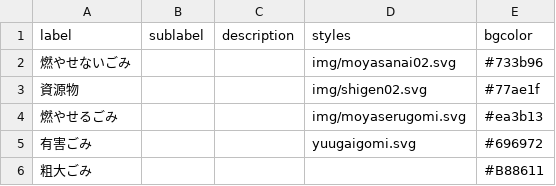
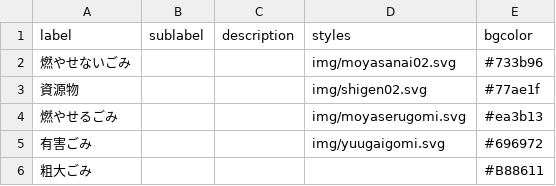
Before and after one commit to jun3674/5374, a CSV file: data/description.csv, drawn as a sheet.

Commit message:
Update description.csv

```diff
--- a/data/description.csv
+++ b/data/description.csv
@@ -4,3 +4,3 @@ label,sublabel,description,styles,bgcolor
 燃やせるごみ,,,img/moyaserugomi.svg,#ea3b13
-有害ごみ,,,yuugaigomi.svg,#696972
+有害ごみ,,,img/yuugaigomi.svg,#696972
 粗大ごみ,,,,#B88611
```
